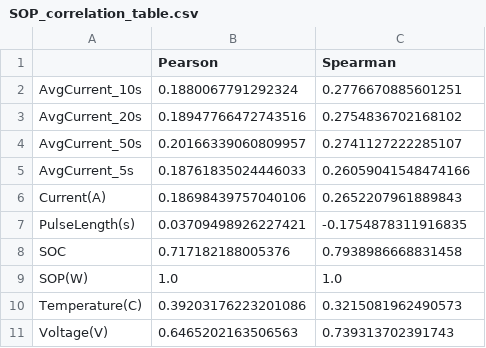
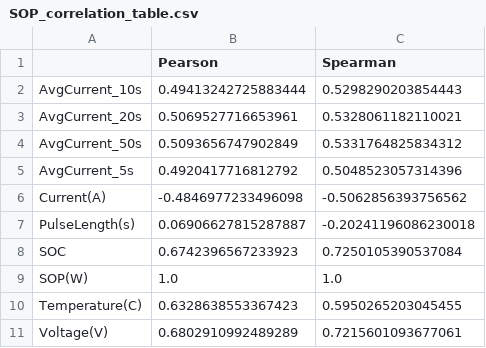
Before and after one commit to Techboyjohnny-98/SOP_measurement_SHAP, a CSV file: SOP_correlation_table.csv, drawn as a sheet.

```diff
--- a/SOP_correlation_table.csv
+++ b/SOP_correlation_table.csv
@@ -1,11 +1,11 @@
 ,Pearson,Spearman
-AvgCurrent_10s,0.1880067791292324,0.2776670885601251
-AvgCurrent_20s,0.18947766472743516,0.2754836702168102
-AvgCurrent_50s,0.20166339060809957,0.2741127222285107
-AvgCurrent_5s,0.18761835024446033,0.26059041548474166
-Current(A),0.18698439757040106,0.2652207961889843
-PulseLength(s),0.03709498926227421,-0.1754878311916835
-SOC,0.717182188005376,0.7938986668831458
+AvgCurrent_10s,0.49413242725883444,0.5298290203854443
+AvgCurrent_20s,0.5069527716653961,0.5328061182110021
+AvgCurrent_50s,0.5093656747902849,0.5331764825834312
+AvgCurrent_5s,0.4920417716812792,0.5048523057314396
+Current(A),-0.4846977233496098,-0.5062856393756562
+PulseLength(s),0.06906627815287887,-0.20241196086230018
+SOC,0.6742396567233923,0.7250105390537084
 SOP(W),1.0,1.0
-Temperature(C),0.39203176223201086,0.3215081962490573
-Voltage(V),0.6465202163506563,0.739313702391743
+Temperature(C),0.6328638553367423,0.5950265203045455
+Voltage(V),0.6802910992489289,0.7215601093677061
```
Also changed, not shown: Pearson_correlation_matrix.csv, SOP_ML_dataset_Samsung30T.csv, 12 other files.
